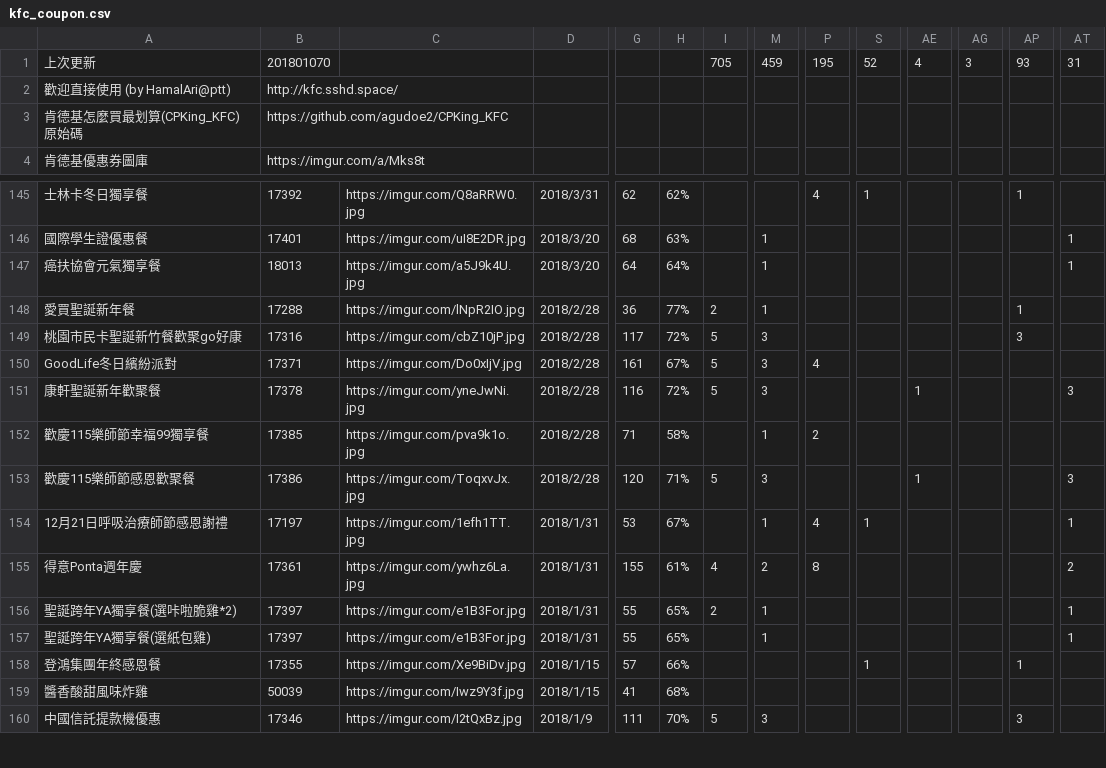
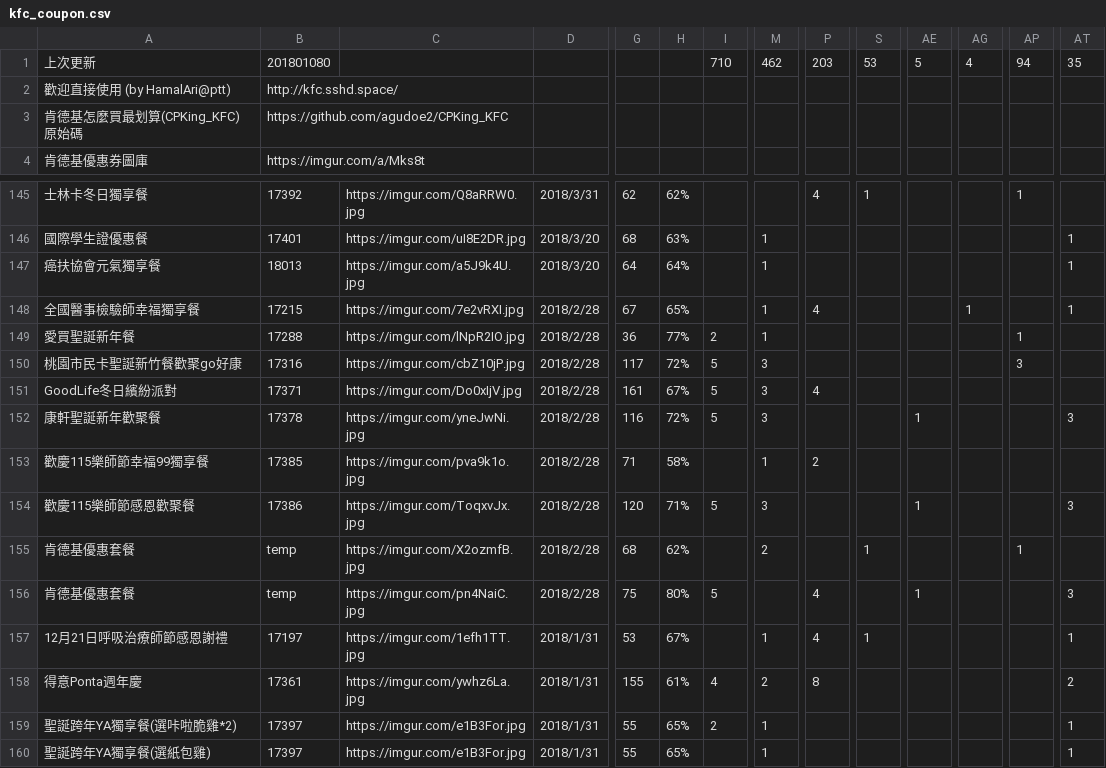
Before and after one commit to agudoe2/CPKing_KFC, a CSV file: kfc_coupon.csv, drawn as a sheet; only a part is shown, gaps mark what is left out; the shorter side is filled out with more unchanged rows; rows hold the shown columns only; the diff names each change by its address in the sheet, - before the commit and + after, or states it on an @@ line.

Commit message:
新增優惠券 (source sam613@ptt, luvusum@ptt) 全國醫事檢驗師幸福獨享餐 17215 肯德基優惠套餐 temp 肯德基優惠套餐 temp 刪除過期優惠券

```diff
--- a/kfc_coupon.csv
+++ b/kfc_coupon.csv
-B1: 201801070
+B1: 201801080
-I1: 705
+I1: 710
-M1: 459
+M1: 462
-P1: 195
+P1: 203
-S1: 52
+S1: 53
-AE1: 4
+AE1: 5
-AG1: 3
+AG1: 4
-AP1: 93
+AP1: 94
-AT1: 31
+AT1: 35
+row 148: 全國醫事檢驗師幸福獨享餐 | 17215 | https://imgur.com/7e2vRXI.jpg | 2018/2/28 | 67 | 65% |  | 1 | 4 |  |  | 1 |  | 1
+row 155: 肯德基優惠套餐 | temp | https://imgur.com/X2ozmfB.jpg | 2018/2/28 | 68 | 62% |  | 2 |  | 1 |  |  | 1
+row 156: 肯德基優惠套餐 | temp | https://imgur.com/pn4NaiC.jpg | 2018/2/28 | 75 | 80% | 5 |  | 4 |  | 1 |  |  | 3
```
Also changed, not shown: 8 other files.
